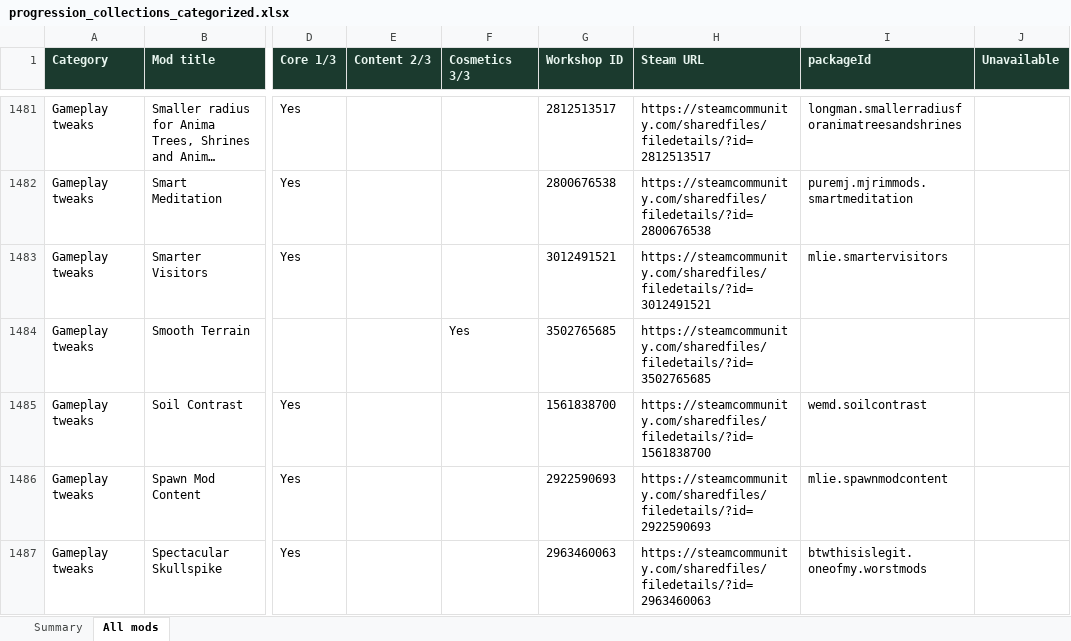
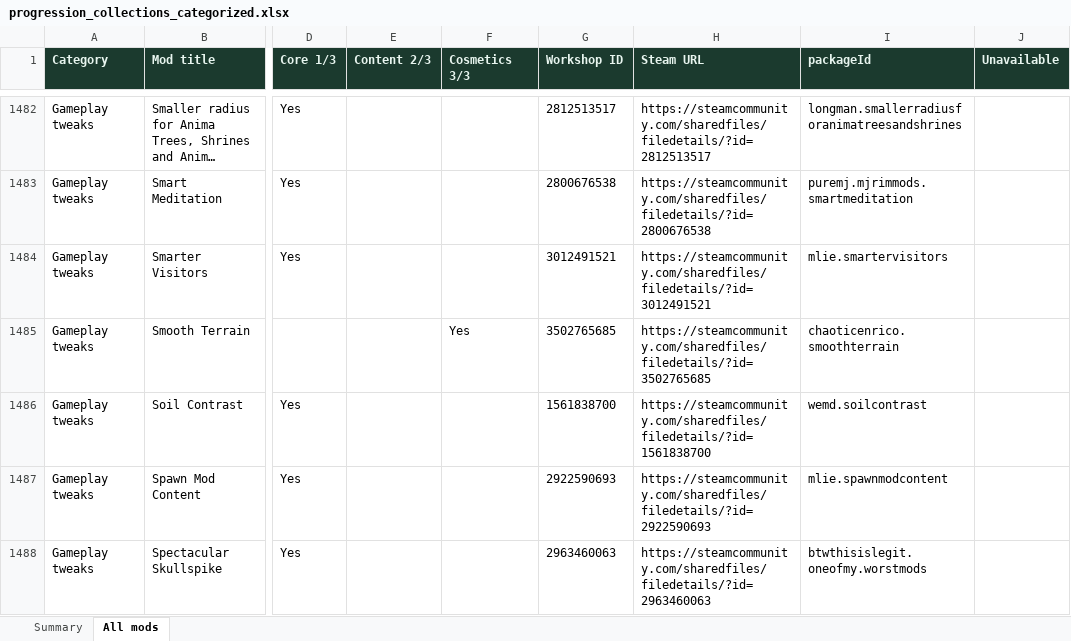
Before and after one commit to Cruesoe/progression-resources, an Excel workbook: backup/progression_collections_categorized.xlsx, sheet All mods, drawn as a sheet; only a part is shown, gaps mark what is left out; long unchanged cells end in …; values as stored, in another font and other column widths than the file's, no borders; addresses are those after the commit; the diff covers the shown part only; the diff names each change by its address in the sheet, - before the commit and + after, or states it on an @@ line.

```diff
--- a/backup/progression_collections_categorized.xlsx (sheet All mods)
+++ b/backup/progression_collections_categorized.xlsx (sheet All mods)
-I1485 (packageId): (empty)
+I1485 (packageId): chaoticenrico.smoothterrain
```
Also changed, not shown: 2 added rows and 26 edited cells elsewhere in this sheet, sheet Summary, 5 other files.
